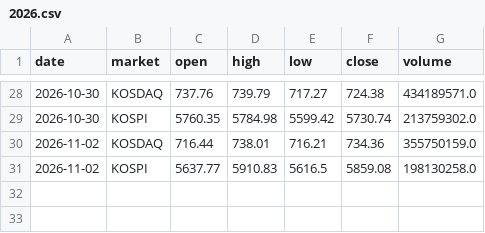
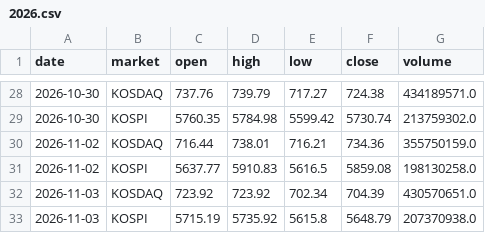
Before and after one commit to johnpark236-tech/vai-arena, a CSV file: data/index/2026.csv, drawn as a sheet; only a part is shown, gaps mark what is left out.

```diff
--- a/data/index/2026.csv
+++ b/data/index/2026.csv
@@ -31 +31,3 @@ date,market,open,high,low,close,volume
 2026-11-02,KOSPI,5637.77,5910.83,5616.5,5859.08,198130258.0
+2026-11-03,KOSDAQ,723.92,723.92,702.34,704.39,430570651.0
+2026-11-03,KOSPI,5715.19,5735.92,5615.8,5648.79,207370938.0
```
Also changed, not shown: data/latest/index_recent.csv, data/latest/snapshot.csv, 6 other files.
